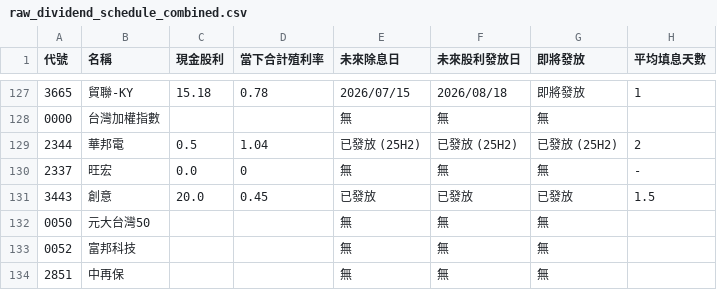
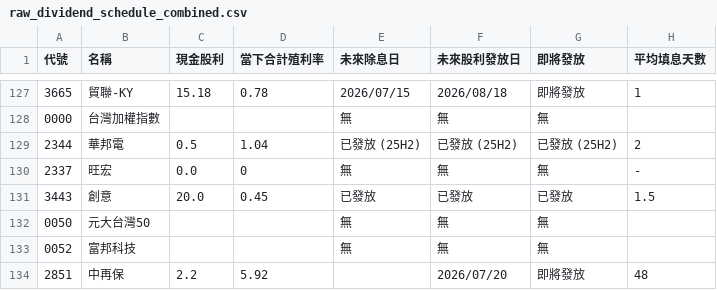
Before and after one commit to wenchiehlee-investment/GoPublic, a CSV file: raw_dividend_schedule_combined.csv, drawn as a sheet; only a part is shown, gaps mark what is left out.

Commit message:
🔄 synced file(s) with wenchiehlee-money/biztrends.TW

```diff
--- a/raw_dividend_schedule_combined.csv
+++ b/raw_dividend_schedule_combined.csv
@@ -133,2 +133,2 @@
 0052,富邦科技,,,無,無,無,
-2851,中再保,,,無,無,無,
+2851,中再保,2.2,5.92,,2026/07/20,即將發放,48
```
